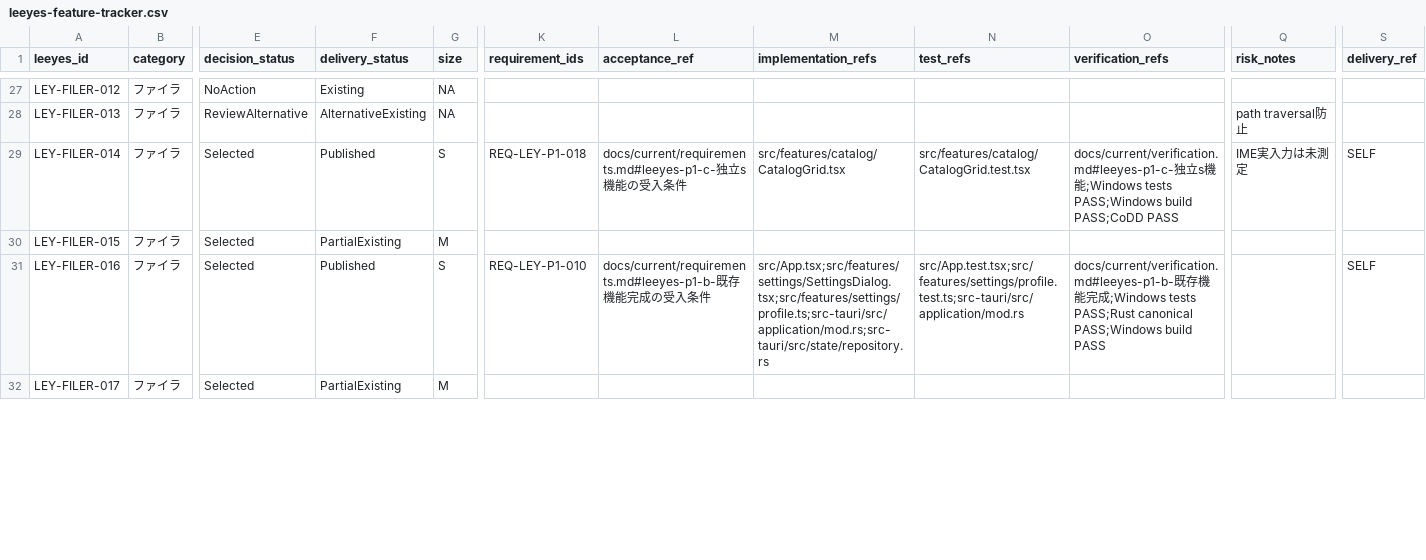
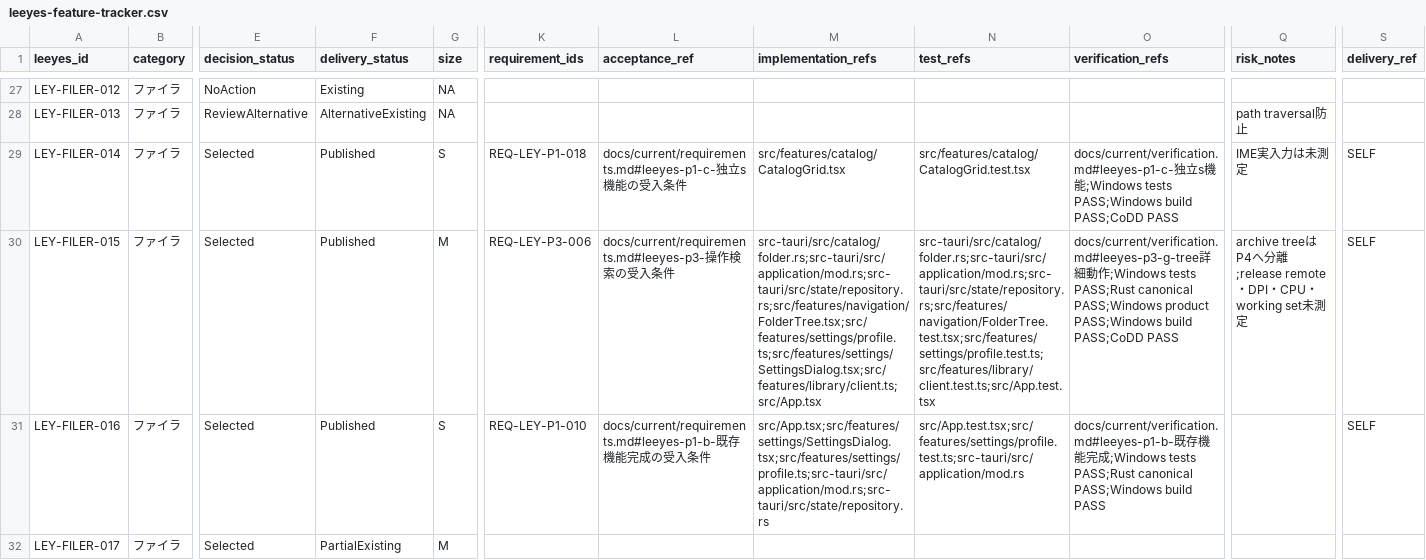
Before and after one commit to s-deme/comic_explorer, a CSV file: docs/current/leeyes-feature-tracker.csv, drawn as a sheet; only a part is shown, gaps mark what is left out; the diff names each change by its address in the sheet, - before the commit and + after, or states it on an @@ line.

```diff
--- a/docs/current/leeyes-feature-tracker.csv
+++ b/docs/current/leeyes-feature-tracker.csv
-F30 (delivery_status): PartialExisting
+F30 (delivery_status): Published
-K30 (requirement_ids): (empty)
+K30 (requirement_ids): REQ-LEY-P3-006
-L30 (acceptance_ref): (empty)
+L30 (acceptance_ref): docs/current/requirements.md#leeyes-p3-操作検索の受入条件
-M30 (implementation_refs): (empty)
+M30 (implementation_refs): src-tauri/src/catalog/folder.rs;src-tauri/src/application/mod.rs;src-tauri/src/state/repository.rs;src/features/navigation/FolderTree.tsx;src/features/settings/profile.ts;src/features/settings/SettingsDialog.tsx;src/features/library/client.ts;src/App.tsx
-N30 (test_refs): (empty)
+N30 (test_refs): src-tauri/src/catalog/folder.rs;src-tauri/src/application/mod.rs;src-tauri/src/state/repository.rs;src/features/navigation/FolderTree.test.tsx;src/features/settings/profile.test.ts;src/features/library/client.test.ts;src/App.test.tsx
-O30 (verification_refs): (empty)
+O30 (verification_refs): docs/current/verification.md#leeyes-p3-g-tree詳細動作;Windows tests PASS;Rust canonical PASS;Windows product PASS;Windows build PASS;CoDD PASS
-Q30 (risk_notes): (empty)
+Q30 (risk_notes): archive treeはP4へ分離;release remote・DPI・CPU・working set未測定
-S30 (delivery_ref): (empty)
+S30 (delivery_ref): SELF
```
Also changed, not shown: 21 other files.
